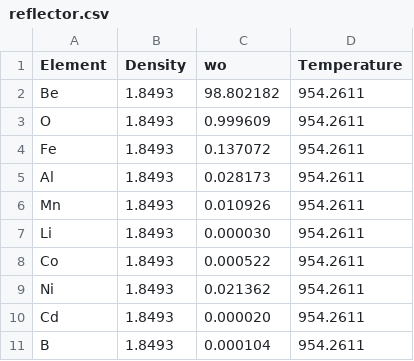
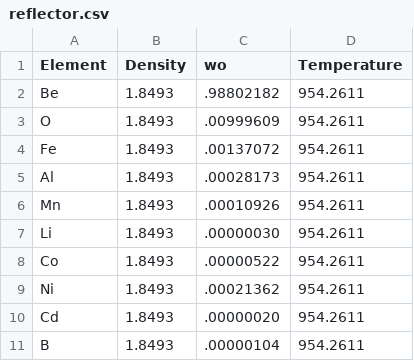
Before and after one commit to openmsr/opensim, a CSV file: sim/data/materials/zpre/reflector.csv, drawn as a sheet.

```diff
--- a/sim/data/materials/zpre/reflector.csv
+++ b/sim/data/materials/zpre/reflector.csv
@@ -1,11 +1,11 @@
 Element,Density,wo,Temperature
-Be,1.8493,98.802182,954.2611
-O,1.8493,0.999609,954.2611
-Fe,1.8493,0.137072,954.2611
-Al,1.8493,0.028173,954.2611
-Mn,1.8493,0.010926,954.2611
-Li,1.8493,0.000030,954.2611
-Co,1.8493,0.000522,954.2611
-Ni,1.8493,0.021362,954.2611
-Cd,1.8493,0.000020,954.2611
-B,1.8493,0.000104,954.2611
+Be,1.8493,.98802182,954.2611
+O,1.8493,.00999609,954.2611
+Fe,1.8493,.00137072,954.2611
+Al,1.8493,.00028173,954.2611
+Mn,1.8493,.00010926,954.2611
+Li,1.8493,.00000030,954.2611
+Co,1.8493,.00000522,954.2611
+Ni,1.8493,.00021362,954.2611
+Cd,1.8493,.00000020,954.2611
+B,1.8493,.00000104,954.2611
```
Also changed, not shown: sim/data/materials/zpre/insulation.csv, sim/data/materials/zpre/stainless.csv, 9 other files.
